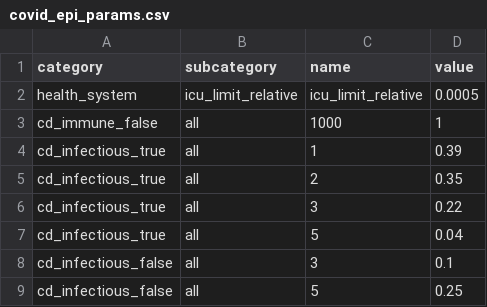
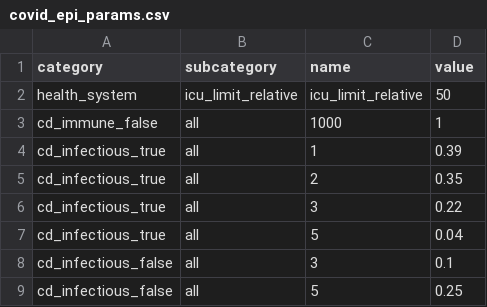
Before and after one commit to covid-19-impact-lab/sid, a CSV file: src/sid/covid_epi_params.csv, drawn as a sheet; only a part is shown.

```diff
--- a/src/sid/covid_epi_params.csv
+++ b/src/sid/covid_epi_params.csv
@@ -1,3 +1,3 @@
 category,subcategory,name,value
-health_system,icu_limit_relative,icu_limit_relative,0.0005
+health_system,icu_limit_relative,icu_limit_relative,50
 cd_immune_false,all,1000,1
```
Also changed, not shown: 9 other files.
